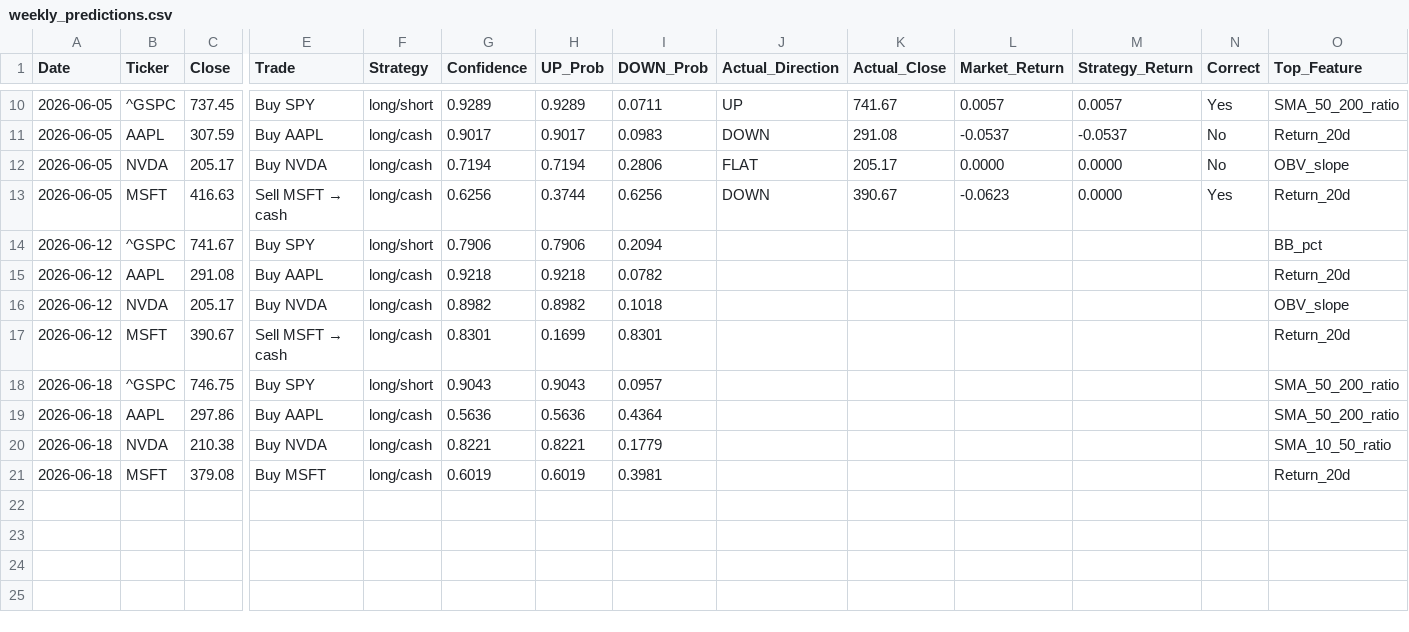
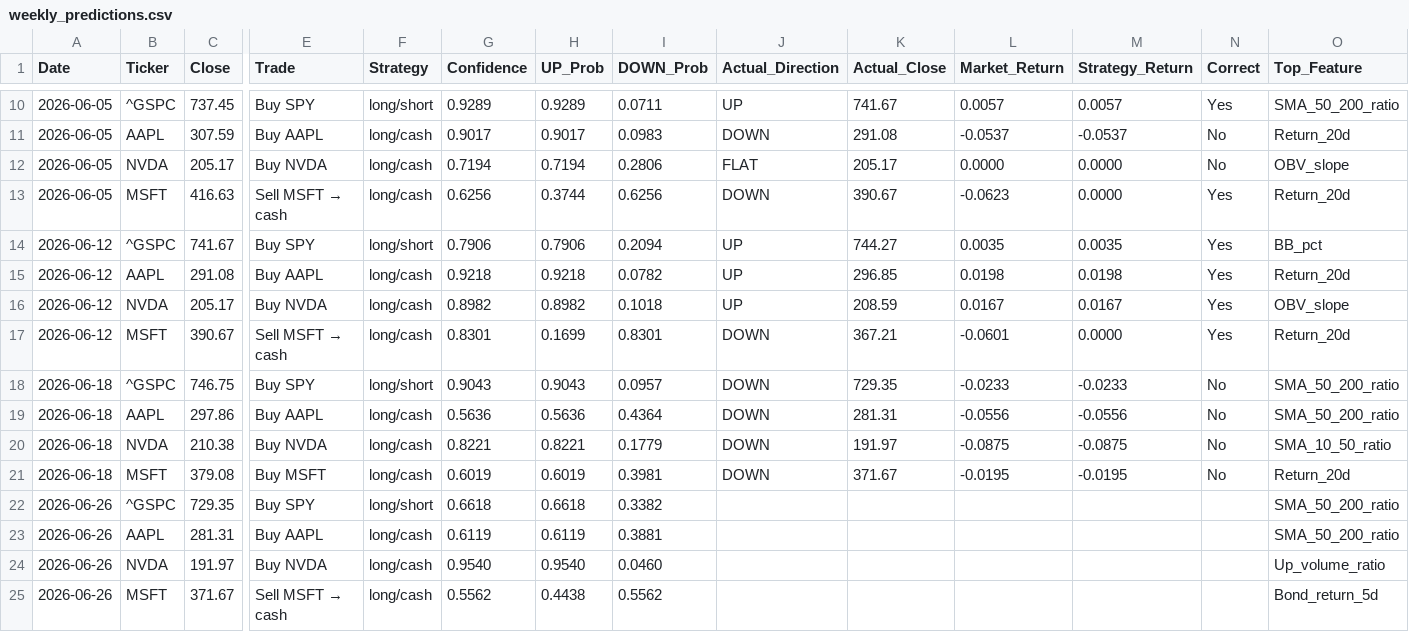
Before and after one commit to VDP09/AI-Trade, a CSV file: weekly_predictions.csv, drawn as a sheet; only a part is shown, gaps mark what is left out; rows hold the shown columns only; the diff names each change by its address in the sheet, - before the commit and + after, or states it on an @@ line.

```diff
--- a/weekly_predictions.csv
+++ b/weekly_predictions.csv
-J14:J16 (Actual_Direction): (empty)
+J14:J16 (Actual_Direction): UP
-K14 (Actual_Close): (empty)
+K14 (Actual_Close): 744.27
-L14 (Market_Return): (empty)
+L14 (Market_Return): 0.0035
-M14 (Strategy_Return): (empty)
+M14 (Strategy_Return): 0.0035
-N14:N17 (Correct): (empty)
+N14:N17 (Correct): Yes
-K15 (Actual_Close): (empty)
+K15 (Actual_Close): 296.85
-L15 (Market_Return): (empty)
+L15 (Market_Return): 0.0198
-M15 (Strategy_Return): (empty)
+M15 (Strategy_Return): 0.0198
-K16 (Actual_Close): (empty)
+K16 (Actual_Close): 208.59
-L16 (Market_Return): (empty)
+L16 (Market_Return): 0.0167
-M16 (Strategy_Return): (empty)
+M16 (Strategy_Return): 0.0167
-J17:J21 (Actual_Direction): (empty)
+J17:J21 (Actual_Direction): DOWN
-K17 (Actual_Close): (empty)
+K17 (Actual_Close): 367.21
-L17 (Market_Return): (empty)
+L17 (Market_Return): -0.0601
-M17 (Strategy_Return): (empty)
+M17 (Strategy_Return): 0.0000
-K18 (Actual_Close): (empty)
+K18 (Actual_Close): 729.35
-L18 (Market_Return): (empty)
+L18 (Market_Return): -0.0233
-M18 (Strategy_Return): (empty)
+M18 (Strategy_Return): -0.0233
-N18:N21 (Correct): (empty)
+N18:N21 (Correct): No
-K19 (Actual_Close): (empty)
+K19 (Actual_Close): 281.31
-L19 (Market_Return): (empty)
+L19 (Market_Return): -0.0556
-M19 (Strategy_Return): (empty)
+M19 (Strategy_Return): -0.0556
-K20 (Actual_Close): (empty)
+K20 (Actual_Close): 191.97
-L20 (Market_Return): (empty)
+L20 (Market_Return): -0.0875
-M20 (Strategy_Return): (empty)
+M20 (Strategy_Return): -0.0875
-K21 (Actual_Close): (empty)
+K21 (Actual_Close): 371.67
-L21 (Market_Return): (empty)
+L21 (Market_Return): -0.0195
-M21 (Strategy_Return): (empty)
+M21 (Strategy_Return): -0.0195
+row 22: 2026-06-26 | ^GSPC | 729.35 | Buy SPY | long/short | 0.6618 | 0.6618 | 0.3382 |  |  |  |  |  | SMA_50_200_ratio
+row 23: 2026-06-26 | AAPL | 281.31 | Buy AAPL | long/cash | 0.6119 | 0.6119 | 0.3881 |  |  |  |  |  | SMA_50_200_ratio
+row 24: 2026-06-26 | NVDA | 191.97 | Buy NVDA | long/cash | 0.9540 | 0.9540 | 0.0460 |  |  |  |  |  | Up_volume_ratio
+row 25: 2026-06-26 | MSFT | 371.67 | Sell MSFT → cash | long/cash | 0.5562 | 0.4438 | 0.5562 |  |  |  |  |  | Bond_return_5d
```
